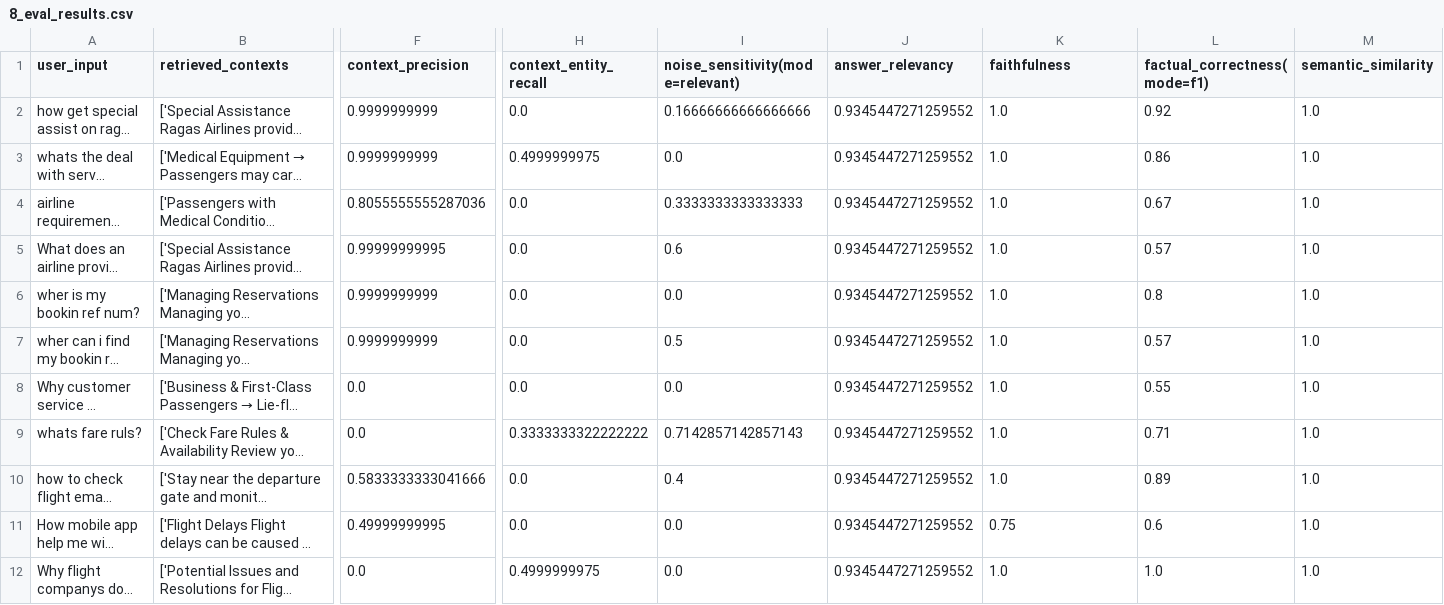
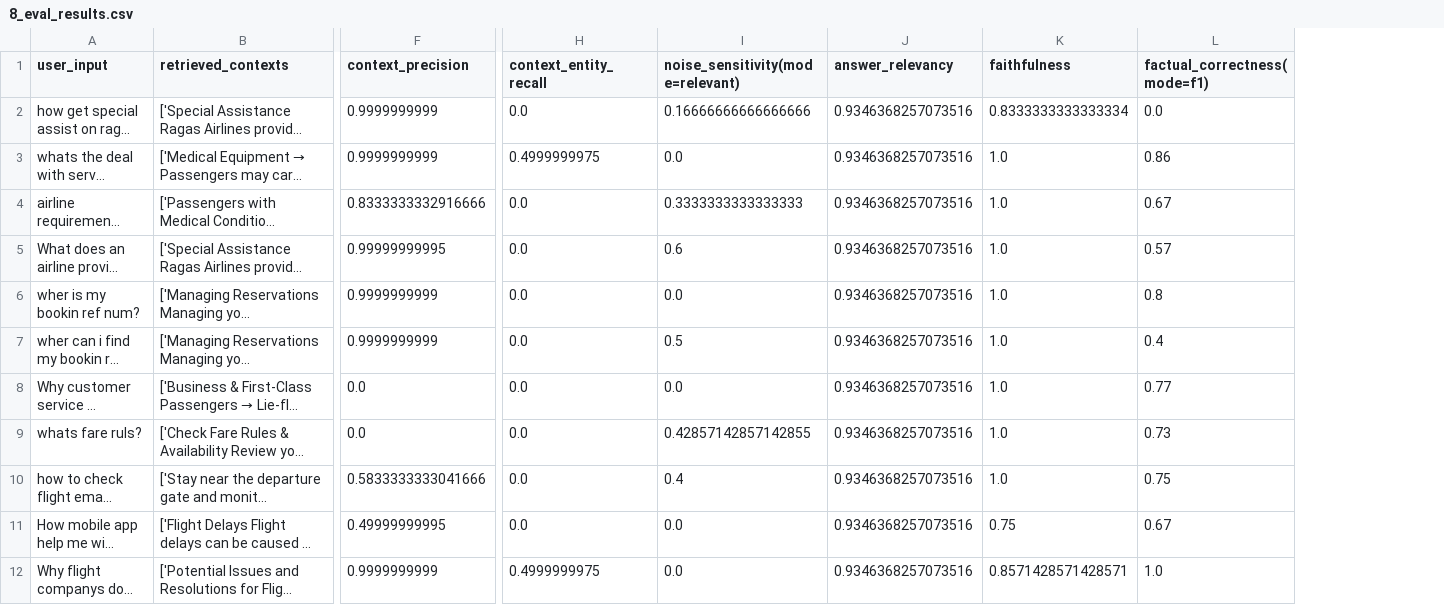
Before and after one commit to danielpetrov18/Evaluation-Approaches-for-Retrieval-Augmented-Generation-RAG-, a CSV file: evaluation/ragas_eval/res/8_eval_results.csv, drawn as a sheet; only a part is shown, gaps mark what is left out; long unchanged cells end in …; the diff covers the shown part only; the diff names each change by its address in the sheet, - before the commit and + after, or states it on an @@ line.

```diff
--- a/evaluation/ragas_eval/res/8_eval_results.csv
+++ b/evaluation/ragas_eval/res/8_eval_results.csv
-column M (semantic_similarity), rows 2-12: all 1.0
-J2:J12 (answer_relevancy): 0.9345447271259552
+J2:J12 (answer_relevancy): 0.9346368257073516
-K2 (faithfulness): 1.0
+K2 (faithfulness): 0.8333333333333334
-L2 (factual_correctness(mode=f1)): 0.92
+L2 (factual_correctness(mode=f1)): 0.0
-F4 (context_precision): 0.8055555555287036
+F4 (context_precision): 0.8333333332916666
-L7 (factual_correctness(mode=f1)): 0.57
+L7 (factual_correctness(mode=f1)): 0.4
-L8 (factual_correctness(mode=f1)): 0.55
+L8 (factual_correctness(mode=f1)): 0.77
-H9 (context_entity_recall): 0.3333333322222222
+H9 (context_entity_recall): 0.0
-I9 (noise_sensitivity(mode=relevant)): 0.7142857142857143
+I9 (noise_sensitivity(mode=relevant)): 0.42857142857142855
-L9 (factual_correctness(mode=f1)): 0.71
+L9 (factual_correctness(mode=f1)): 0.73
-L10 (factual_correctness(mode=f1)): 0.89
+L10 (factual_correctness(mode=f1)): 0.75
-L11 (factual_correctness(mode=f1)): 0.6
+L11 (factual_correctness(mode=f1)): 0.67
-F12 (context_precision): 0.0
+F12 (context_precision): 0.9999999999
-K12 (faithfulness): 1.0
+K12 (faithfulness): 0.8571428571428571
```
Also changed, not shown: 122 edited cells elsewhere in this file, evaluation/ragas_eval/res/2_eval_results.csv, evaluation/ragas_eval/res/3_eval_results.csv, 23 other files.
